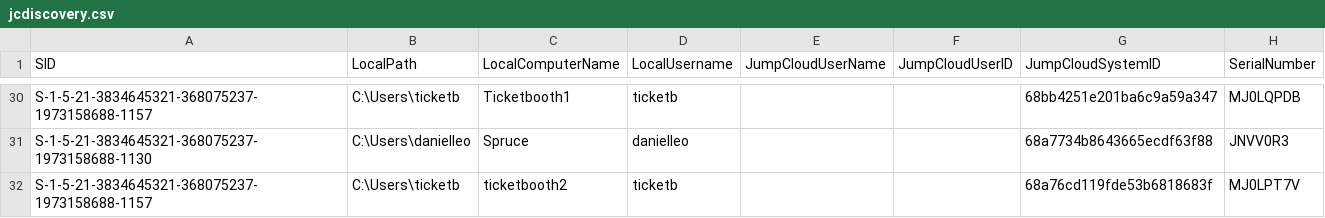
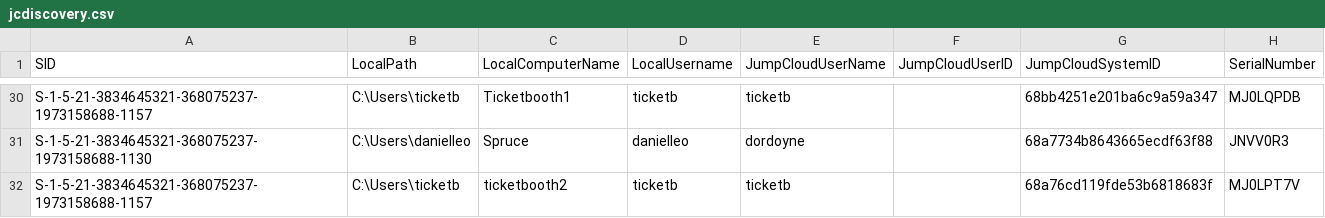
Before and after one commit to jeffbrite/oa-jc-admu, a CSV file: jcdiscovery.csv, drawn as a sheet; only a part is shown, gaps mark what is left out; the diff covers the shown part only.

```diff
--- a/jcdiscovery.csv
+++ b/jcdiscovery.csv
@@ -30,3 +30,3 @@
-"S-1-5-21-3834645321-368075237-1973158688-1157","C:\Users\ticketb","Ticketbooth1","ticketb",,,"68bb4251e201ba6c9a59a347","MJ0LQPDB"
-"S-1-5-21-3834645321-368075237-1973158688-1130","C:\Users\danielleo","Spruce","danielleo",,,"68a7734b8643665ecdf63f88","JNVV0R3"
-"S-1-5-21-3834645321-368075237-1973158688-1157","C:\Users\ticketb","ticketbooth2","ticketb",,,"68a76cd119fde53b6818683f","MJ0LPT7V"
+S-1-5-21-3834645321-368075237-1973158688-1157,C:\Users\ticketb,Ticketbooth1,ticketb,ticketb,,68bb4251e201ba6c9a59a347,MJ0LQPDB
+S-1-5-21-3834645321-368075237-1973158688-1130,C:\Users\danielleo,Spruce,danielleo, dordoyne,,68a7734b8643665ecdf63f88,JNVV0R3
+S-1-5-21-3834645321-368075237-1973158688-1157,C:\Users\ticketb,ticketbooth2,ticketb,ticketb,,68a76cd119fde53b6818683f,MJ0LPT7V
```
Also changed, not shown: 23 edited cells elsewhere in this file.
